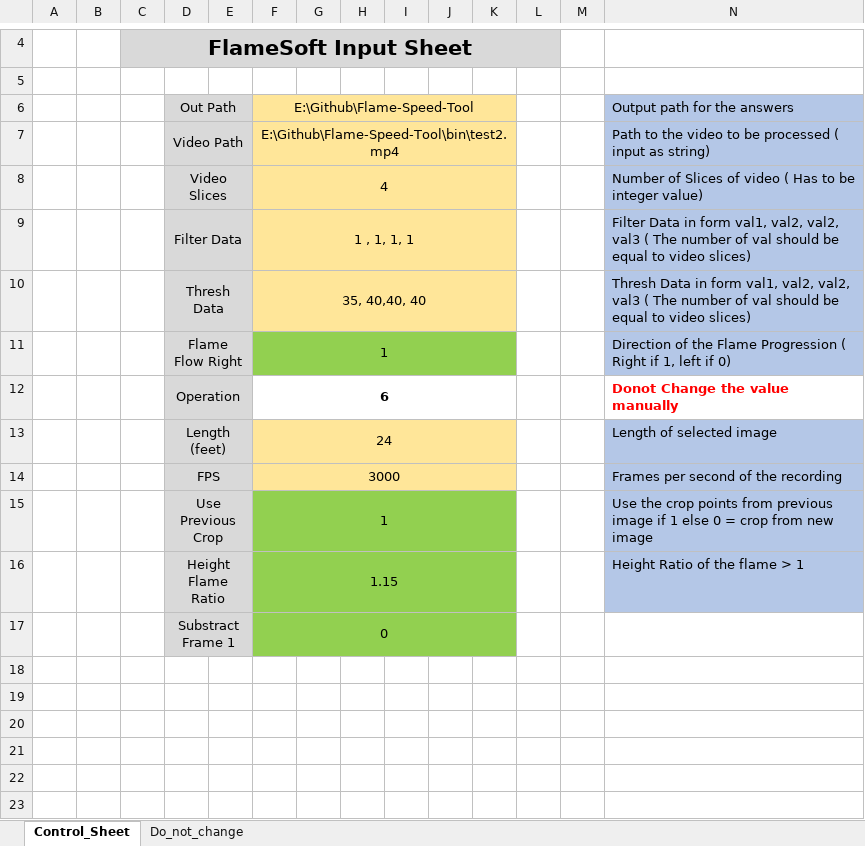
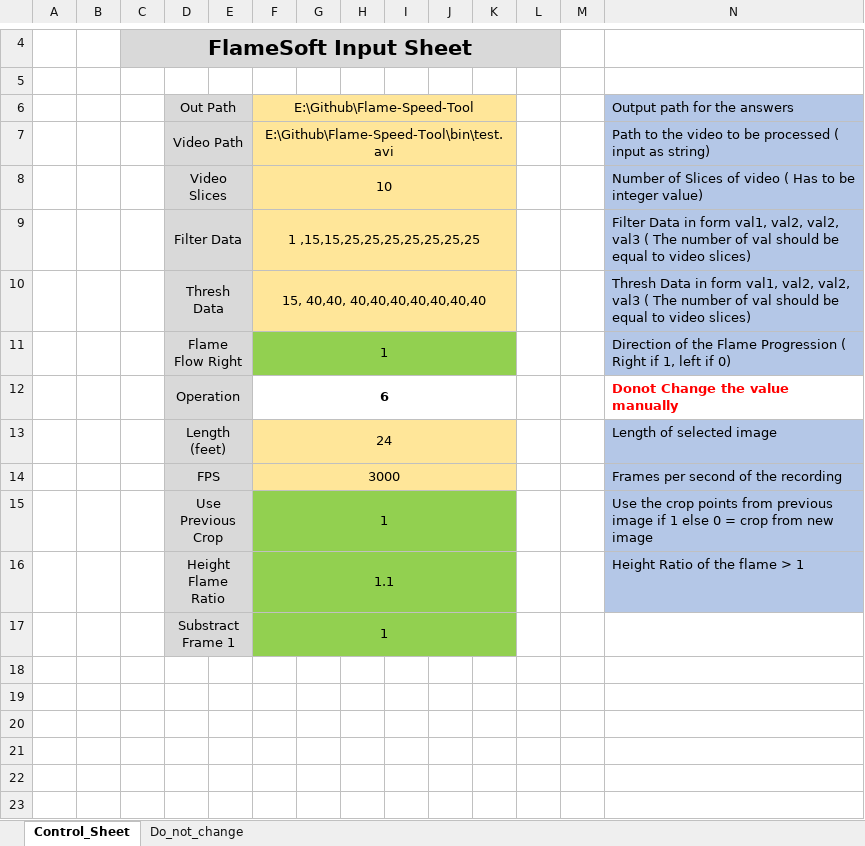
Before and after one commit to mcott123/FlameSoft, an Excel workbook: FlameSoft/FlameSoft.xlsm, sheet Control_Sheet, drawn as a sheet; only a part is shown, gaps mark what is left out; values as stored, in another font and other column widths than the file's, no borders; charts and pictures not drawn; the diff names each change by its address in the sheet, - before the commit and + after, or states it on an @@ line.

Commit message:
Add subtract frame option

```diff
--- a/FlameSoft/FlameSoft.xlsm (sheet Control_Sheet)
+++ b/FlameSoft/FlameSoft.xlsm (sheet Control_Sheet)
-F7: E:\Github\Flame-Speed-Tool\bin\test2.mp4
+F7: E:\Github\Flame-Speed-Tool\bin\test.avi
-F8: 4
+F8: 10
-F9: 1 , 1, 1, 1
+F9: 1 ,15,15,25,25,25,25,25,25,25
-F10: 35, 40,40, 40
+F10: 15, 40,40, 40,40,40,40,40,40,40
-F16: 1.15
+F16: 1.1
-F17: 0
+F17: 1
```
